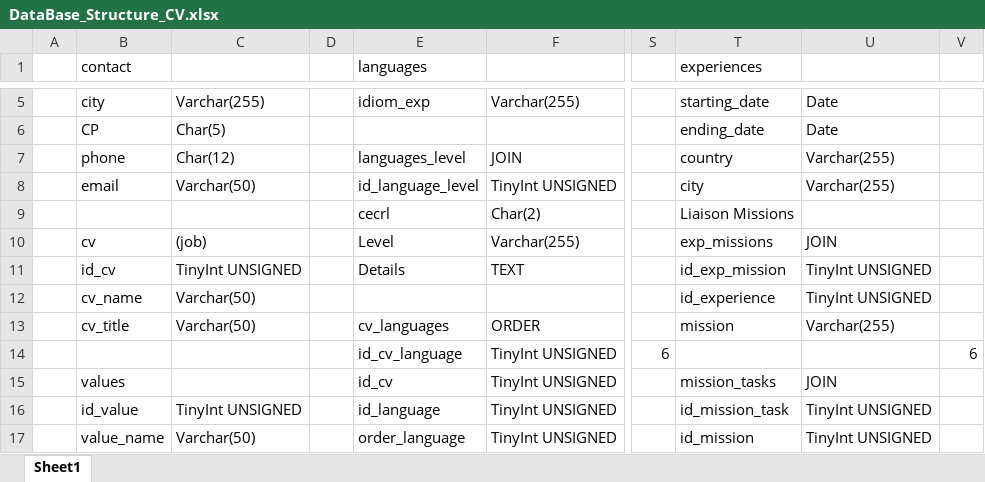
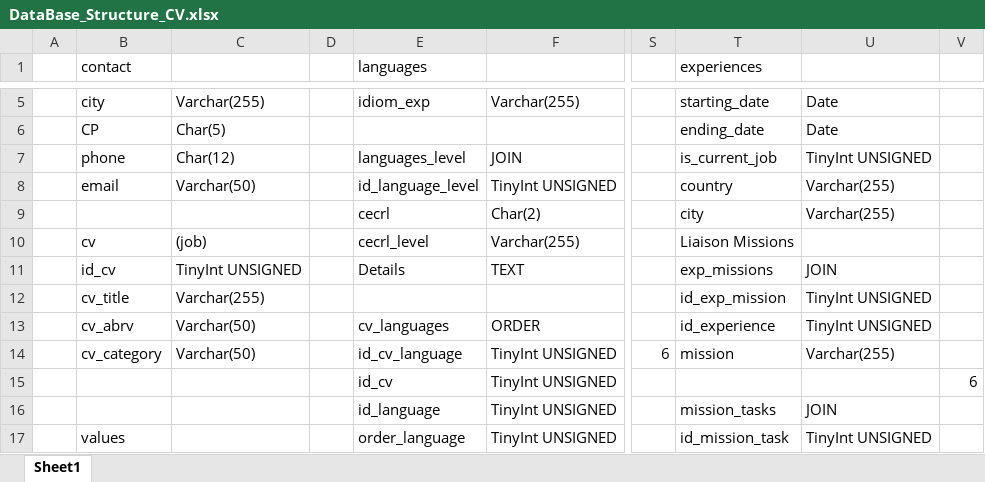
Before and after one commit to ThomasGT78/CV_PHP_Classic, an Excel workbook: .my_folder/DataBase_Structure_CV.xlsx, sheet Sheet1, drawn as a sheet; only a part is shown, gaps mark what is left out; values as stored, in another font and other column widths than the file's, no cell formats; the diff covers the shown part only; the diff names each change by its address in the sheet, - before the commit and + after, or states it on an @@ line.

Commit message:
Ressources design + Avancée design + Modif SQL Structure

```diff
--- a/.my_folder/DataBase_Structure_CV.xlsx (sheet Sheet1)
+++ b/.my_folder/DataBase_Structure_CV.xlsx (sheet Sheet1)
-T7 (experiences): country
+T7 (experiences): is_current_job
-U7: Varchar(255)
+U7: TinyInt UNSIGNED
-T8 (experiences): city
+T8 (experiences): country
-T9 (experiences): Liaison Missions
+T9 (experiences): city
-U9: (empty)
+U9: Varchar(255)
-E10 (languages): Level
+E10 (languages): cecrl_level
-T10 (experiences): exp_missions
+T10 (experiences): Liaison Missions
-U10: JOIN
+U10: (empty)
-T11 (experiences): id_exp_mission
+T11 (experiences): exp_missions
-U11: TinyInt UNSIGNED
+U11: JOIN
-B12 (contact): cv_name
+B12 (contact): cv_title
-C12: Varchar(50)
+C12: Varchar(255)
-T12 (experiences): id_experience
+T12 (experiences): id_exp_mission
-B13 (contact): cv_title
+B13 (contact): cv_abrv
-T13 (experiences): mission
+T13 (experiences): id_experience
-U13: Varchar(255)
+U13: TinyInt UNSIGNED
-B14 (contact): (empty)
+B14 (contact): cv_category
-C14: (empty)
+C14: Varchar(50)
-T14 (experiences): (empty)
+T14 (experiences): mission
-U14: (empty)
+U14: Varchar(255)
-V14: 6
+V14: (empty)
-B15 (contact): values
+B15 (contact): (empty)
-T15 (experiences): mission_tasks
+T15 (experiences): (empty)
-U15: JOIN
+U15: (empty)
-V15: (empty)
+V15: 6
-B16 (contact): id_value
+B16 (contact): (empty)
-C16: TinyInt UNSIGNED
+C16: (empty)
-T16 (experiences): id_mission_task
+T16 (experiences): mission_tasks
-U16: TinyInt UNSIGNED
+U16: JOIN
-B17 (contact): value_name
+B17 (contact): values
-C17: Varchar(50)
+C17: (empty)
-T17 (experiences): id_mission
+T17 (experiences): id_mission_task
```
Also changed, not shown: 75 edited cells elsewhere in this sheet, cell formats, 11 other files.
